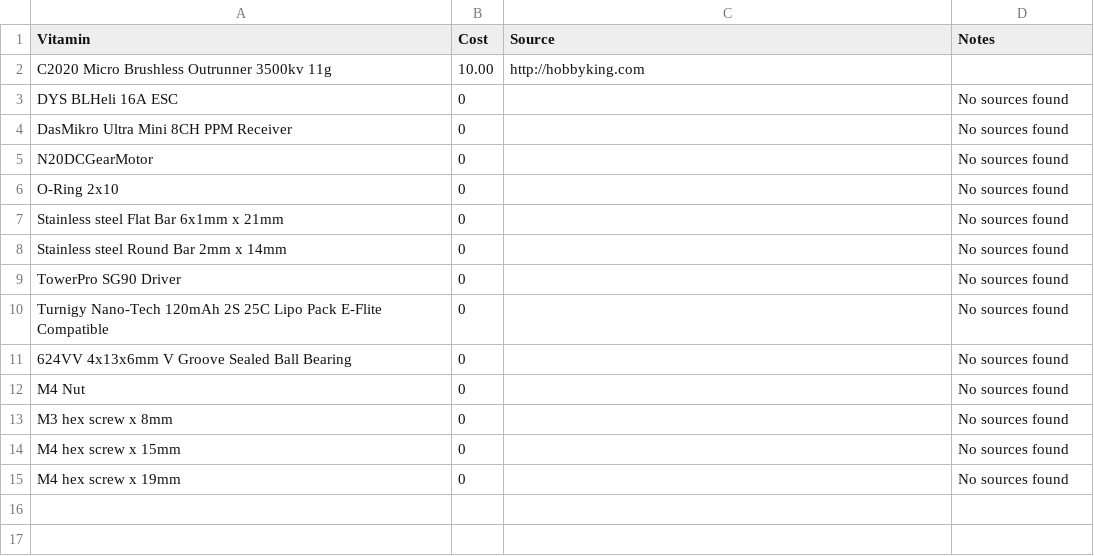
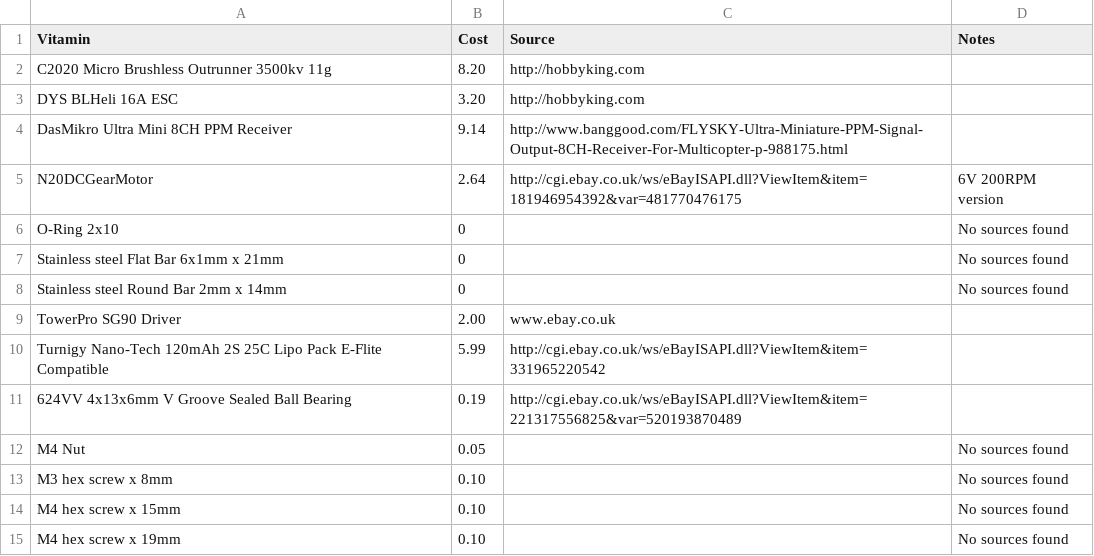
Before and after one commit to swindonmakers/GyroAnt, a CSV file: hardware/sourcing.csv, drawn as a sheet.

Commit message:
Updated sourcing

```diff
--- a/hardware/sourcing.csv
+++ b/hardware/sourcing.csv
@@ -1,6 +1,6 @@
 Vitamin,Cost,Source,Notes
-"C2020 Micro Brushless Outrunner 3500kv 11g",10.00,"http://hobbyking.com",""
-"DYS BLHeli 16A ESC",0,"","No sources found"
-"DasMikro Ultra Mini 8CH PPM Receiver",0,"","No sources found"
-"N20DCGearMotor",0,"","No sources found"
+"C2020 Micro Brushless Outrunner 3500kv 11g",8.20,"http://hobbyking.com",""
+"DYS BLHeli 16A ESC",3.20,"http://hobbyking.com",""
+"DasMikro Ultra Mini 8CH PPM Receiver",9.14,"http://www.banggood.com/FLYSKY-Ultra-Miniature-PPM-Signal-Output-8CH-Receiver-For-Multicopter-p-988175.html",""
+"N20DCGearMotor",2.64,"http://cgi.ebay.co.uk/ws/eBayISAPI.dll?ViewItem&item=181946954392&var=481770476175","6V 200RPM version"
 "O-Ring 2x10",0,"","No sources found"
@@ -8,8 +8,8 @@ Vitamin,Cost,Source,Notes
 "Stainless steel Round Bar 2mm x 14mm",0,"","No sources found"
-"TowerPro SG90 Driver",0,"","No sources found"
-"Turnigy Nano-Tech 120mAh 2S 25C Lipo Pack E-Flite Compatible",0,"","No sources found"
-"624VV 4x13x6mm V Groove Sealed Ball Bearing",0,"","No sources found"
-"M4 Nut",0,"","No sources found"
-"M3 hex screw x 8mm",0,"","No sources found"
-"M4 hex screw x 15mm",0,"","No sources found"
-"M4 hex screw x 19mm",0,"","No sources found"
+"TowerPro SG90 Driver",2.00,"www.ebay.co.uk",""
+"Turnigy Nano-Tech 120mAh 2S 25C Lipo Pack E-Flite Compatible",5.99,"http://cgi.ebay.co.uk/ws/eBayISAPI.dll?ViewItem&item=331965220542",""
+"624VV 4x13x6mm V Groove Sealed Ball Bearing",0.19,"http://cgi.ebay.co.uk/ws/eBayISAPI.dll?ViewItem&item=221317556825&var=520193870489",""
+"M4 Nut",0.05,"","No sources found"
+"M3 hex screw x 8mm",0.10,"","No sources found"
+"M4 hex screw x 15mm",0.10,"","No sources found"
+"M4 hex screw x 19mm",0.10,"","No sources found"
```
Also changed, not shown: 1 other file.
